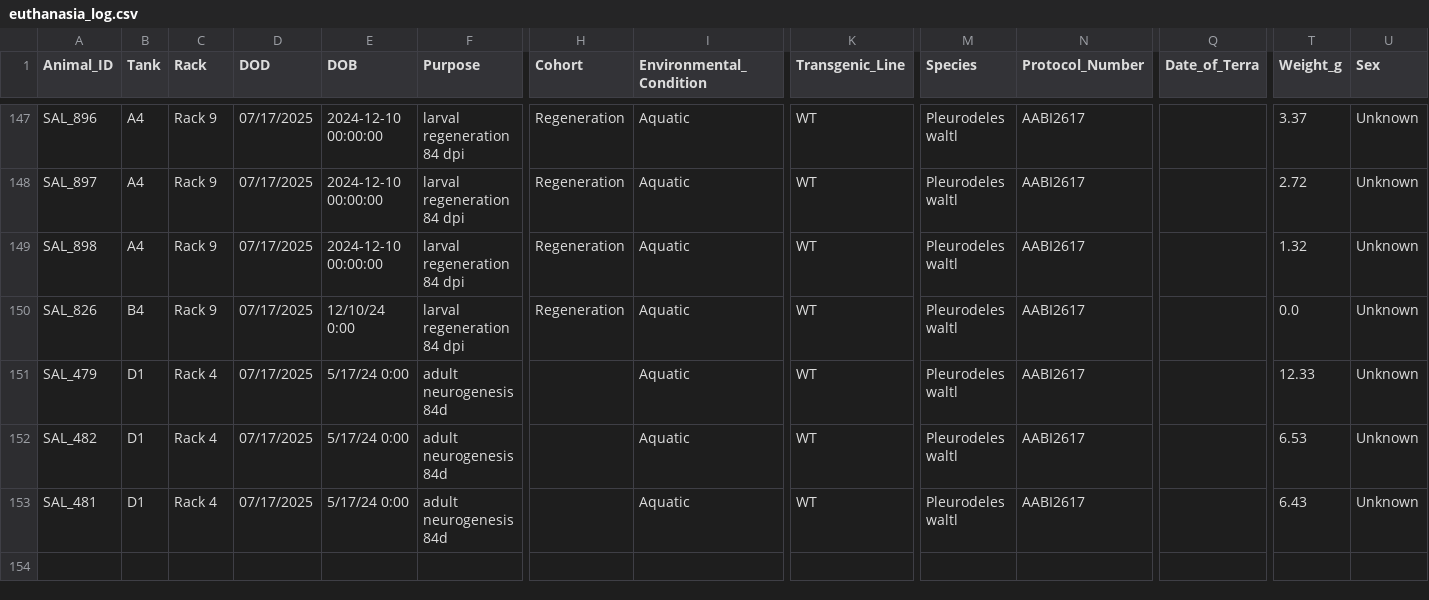
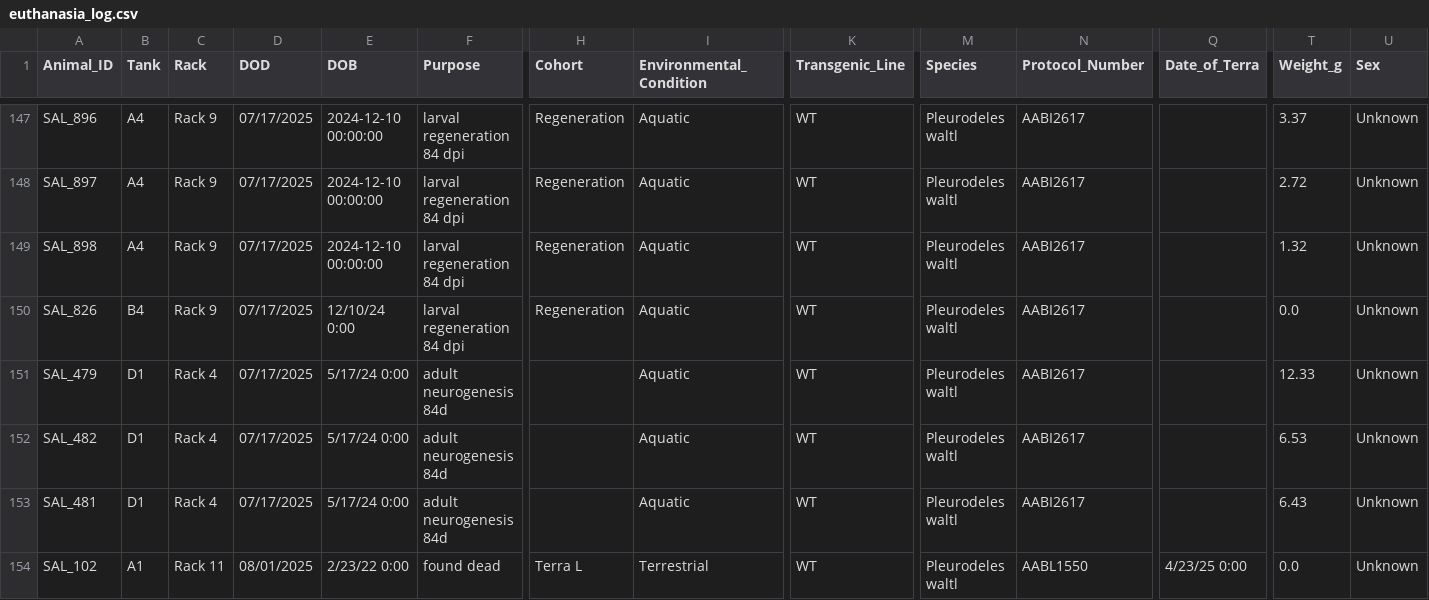
Before and after one commit to jamiewoych/pleuro-parser, a CSV file: euthanasia_log.csv, drawn as a sheet; only a part is shown, gaps mark what is left out; rows hold the shown columns only; the diff names each change by its address in the sheet, - before the commit and + after, or states it on an @@ line.

```diff
--- a/euthanasia_log.csv
+++ b/euthanasia_log.csv
+row 154: SAL_102 | A1 | Rack 11 | 08/01/2025 | 2/23/22 0:00 | found dead | Terra L | Terrestrial | WT | Pleurodeles waltl | AABL1550 | 4/23/25 0:00 | 0.0 | Unknown
```
Also changed, not shown: salamander_inventory.csv, 1 other file.
